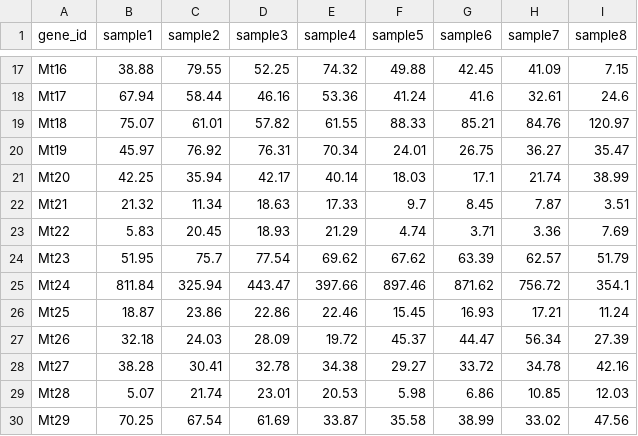
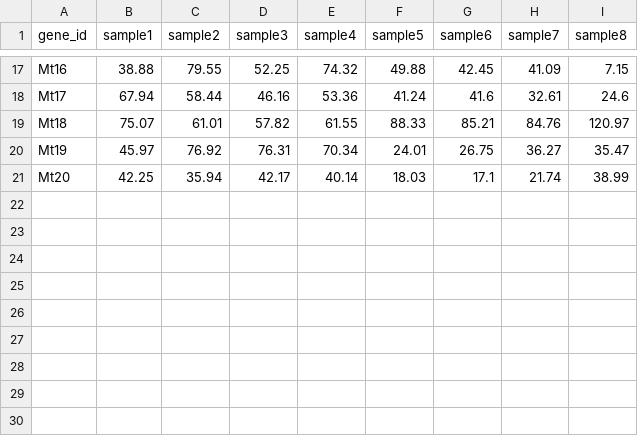
Before and after one commit to dongchen1998/code, a CSV file: mtd/code/heatmap/demo-fpkm.csv, drawn as a sheet; only a part is shown, gaps mark what is left out.

```diff
--- a/mtd/code/heatmap/demo-fpkm.csv
+++ b/mtd/code/heatmap/demo-fpkm.csv
@@ -21,10 +21 @@ Mt19,45.97,76.92,76.31,70.34,24.01,26.75,36.27,35.47
 Mt20,42.25,35.94,42.17,40.14,18.03,17.1,21.74,38.99
-Mt21,21.32,11.34,18.63,17.33,9.7,8.45,7.87,3.51
-Mt22,5.83,20.45,18.93,21.29,4.74,3.71,3.36,7.69
-Mt23,51.95,75.7,77.54,69.62,67.62,63.39,62.57,51.79
-Mt24,811.84,325.94,443.47,397.66,897.46,871.62,756.72,354.1
-Mt25,18.87,23.86,22.86,22.46,15.45,16.93,17.21,11.24
-Mt26,32.18,24.03,28.09,19.72,45.37,44.47,56.34,27.39
-Mt27,38.28,30.41,32.78,34.38,29.27,33.72,34.78,42.16
-Mt28,5.07,21.74,23.01,20.53,5.98,6.86,10.85,12.03
-Mt29,70.25,67.54,61.69,33.87,35.58,38.99,33.02,47.56
```
Also changed, not shown: 4 other files.
